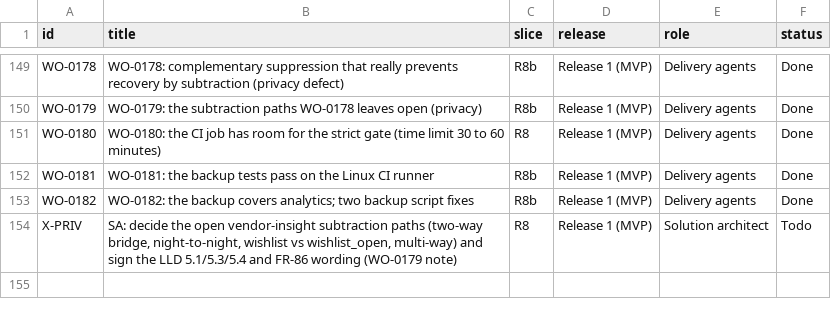
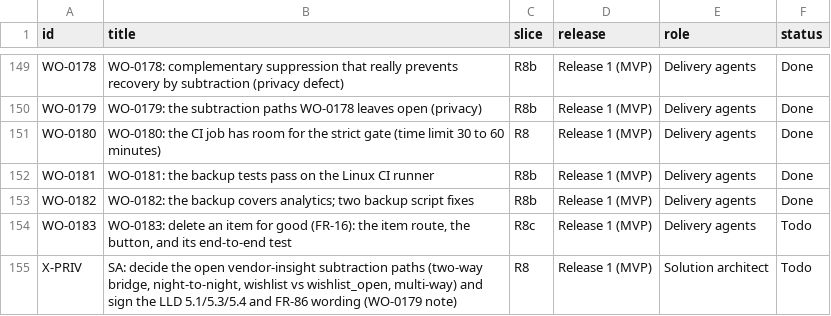
Before and after one commit to ambarishsengupta/sparta, a CSV file: workflow/github/work-items.csv, drawn as a sheet; only a part is shown, gaps mark what is left out; the diff names each change by its address in the sheet, - before the commit and + after, or states it on an @@ line.

Commit message:
WO-0183 added (FR-16 item delete was never built for the account backend); WO-0169 scope note

```diff
--- a/workflow/github/work-items.csv
+++ b/workflow/github/work-items.csv
+row 154: WO-0183 | WO-0183: delete an item for good (FR-16): the item route, the button, and its end-to-end test | R8c | Release 1 (MVP) | Delivery agents | Todo
```
Also changed, not shown: 1 other file.
